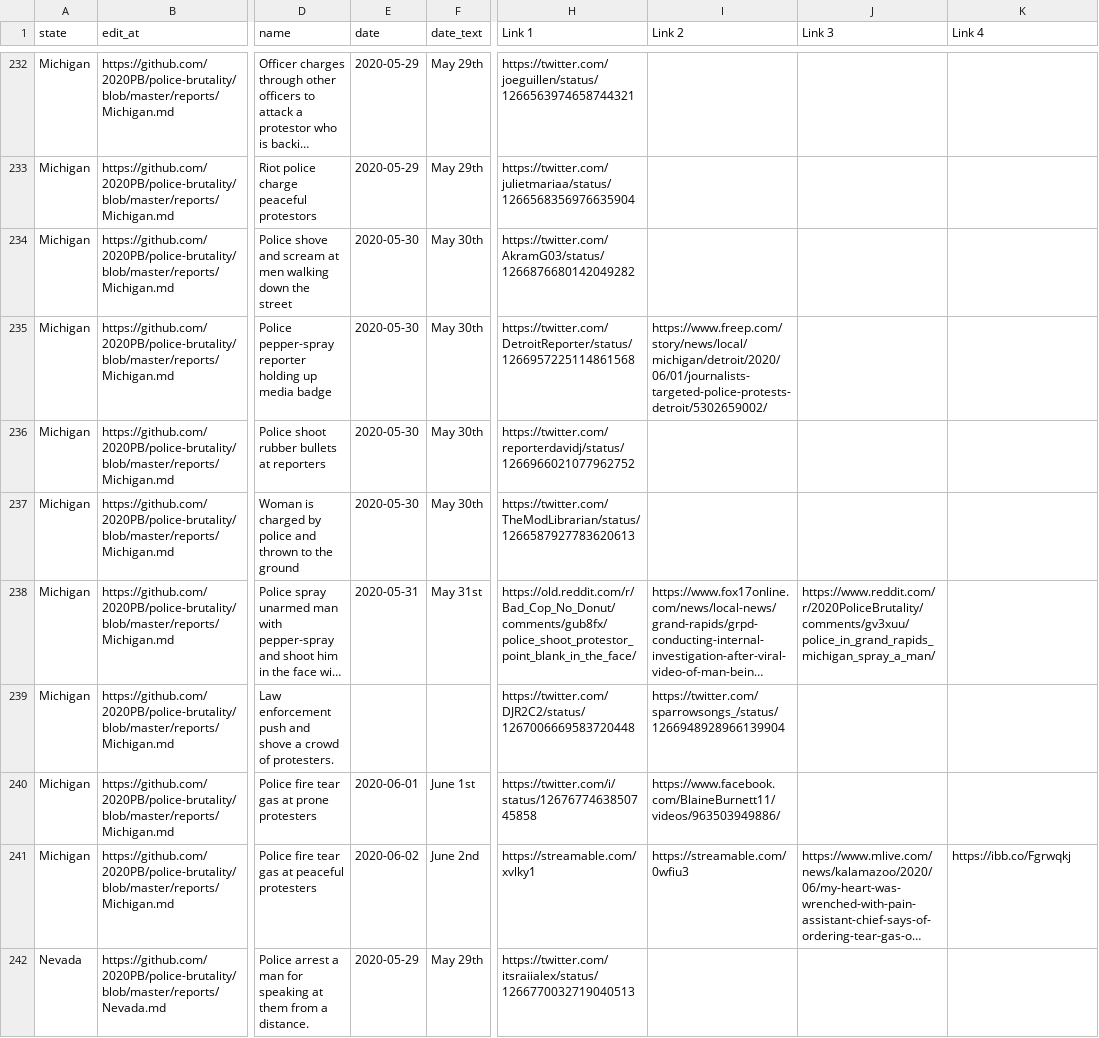
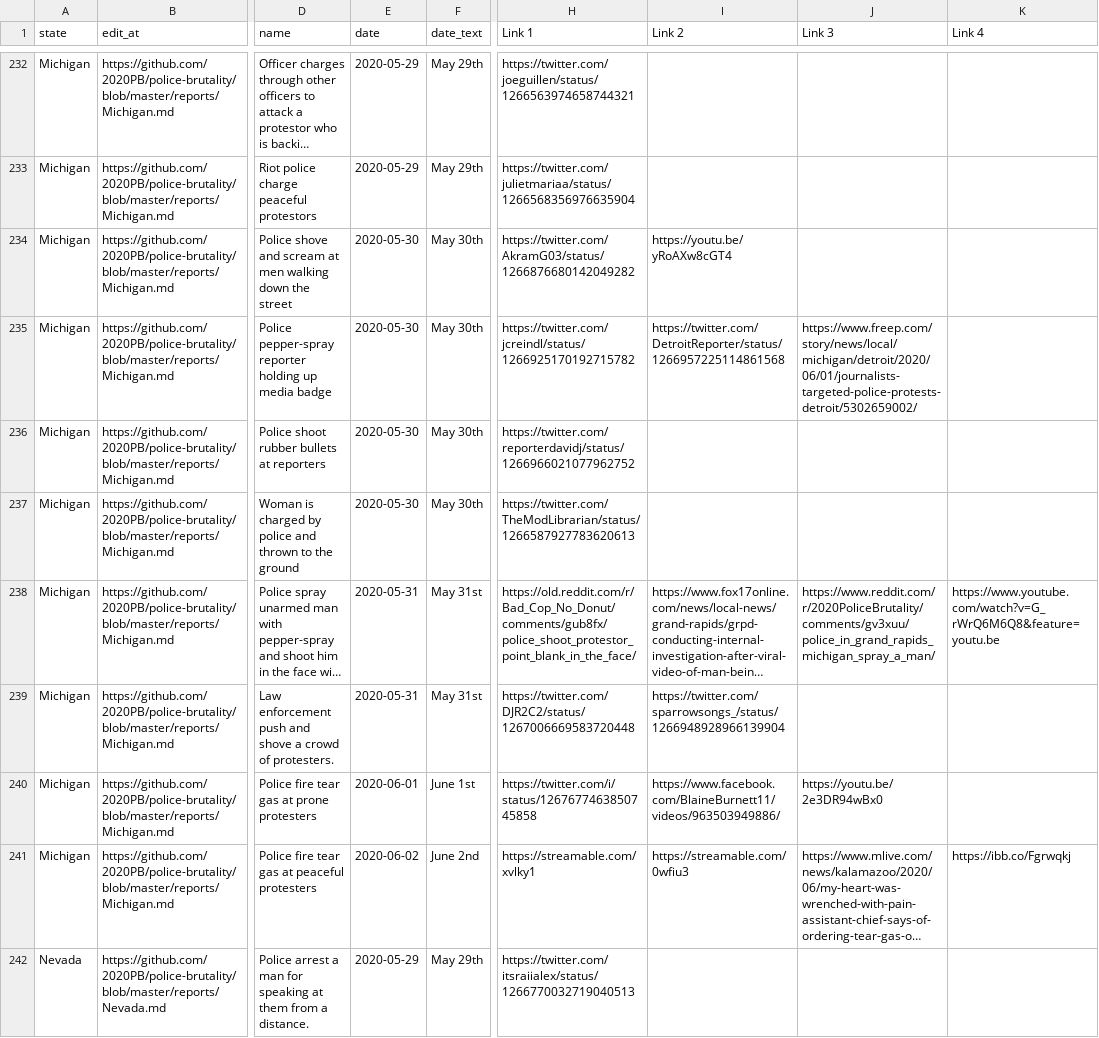
Before and after one commit to 2020PB/police-brutality, a CSV file: all-locations.csv, drawn as a sheet; only a part is shown, gaps mark what is left out; long unchanged cells end in …; the diff names each change by its address in the sheet, - before the commit and + after, or states it on an @@ line.

Commit message:
Update data_build to output generated at 3e57858

```diff
--- a/all-locations.csv
+++ b/all-locations.csv
-I234 (Link 2): (empty)
+I234 (Link 2): https://youtu.be/yRoAXw8cGT4
-H235 (Link 1): https://twitter.com/DetroitReporter/status/1266957225114861568
+H235 (Link 1): https://twitter.com/jcreindl/status/1266925170192715782
-I235 (Link 2): https://www.freep.com/story/news/local/michigan/detroit/2020/06/01/journalists-targeted-police-protests-detroit/5302659002/
+I235 (Link 2): https://twitter.com/DetroitReporter/status/1266957225114861568
-J235 (Link 3): (empty)
+J235 (Link 3): https://www.freep.com/story/news/local/michigan/detroit/2020/06/01/journalists-targeted-police-protests-detroit/5302659002/
-K238 (Link 4): (empty)
+K238 (Link 4): https://www.youtube.com/watch?v=G_rWrQ6M6Q8&feature=youtu.be
-E239 (date): (empty)
+E239 (date): 2020-05-31
-F239 (date_text): (empty)
+F239 (date_text): May 31st
-J240 (Link 3): (empty)
+J240 (Link 3): https://youtu.be/2e3DR94wBx0
```
Also changed, not shown: 2 other files.
